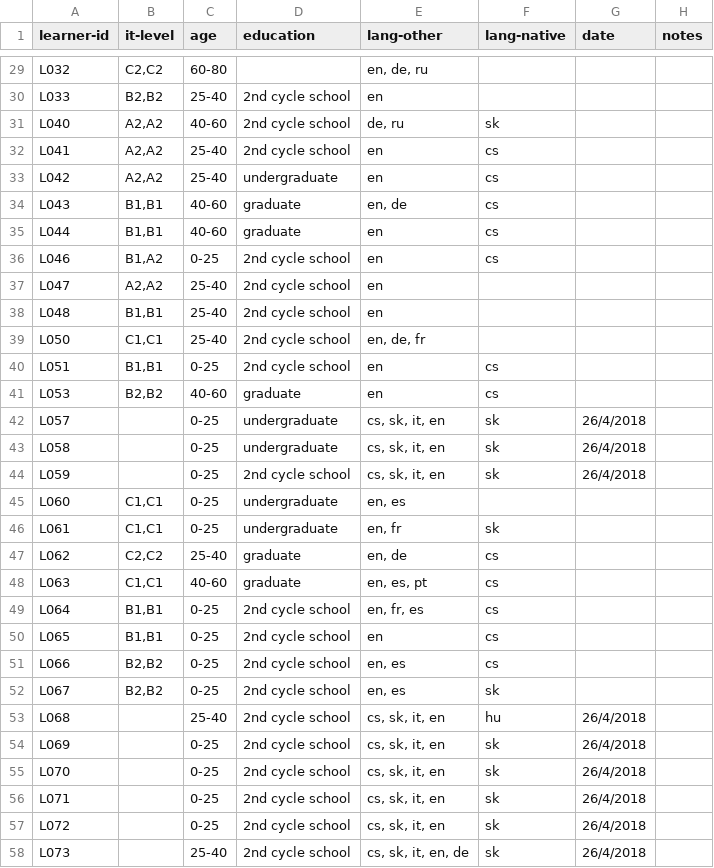
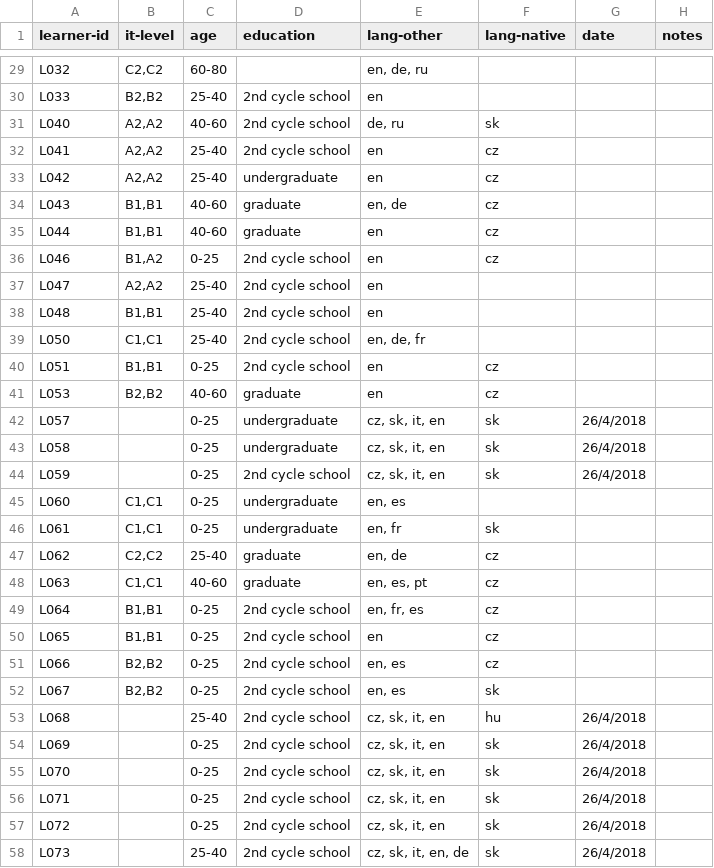
Before and after one commit to Czech-IT/Czech-IT.github.io, a CSV file: _data/learners.csv, drawn as a sheet; only a part is shown, gaps mark what is left out; the diff covers the shown part only.

```diff
--- a/_data/learners.csv
+++ b/_data/learners.csv
@@ -31,7 +31,7 @@ L033,"B2,B2",25-40,2nd cycle school,en,,,
 L040,"A2,A2",40-60,2nd cycle school,"de, ru",sk,,
-L041,"A2,A2",25-40,2nd cycle school,en,cs,,
-L042,"A2,A2",25-40,undergraduate,en,cs,,
-L043,"B1,B1",40-60,graduate,"en, de",cs,,
-L044,"B1,B1",40-60,graduate,en,cs,,
-L046,"B1,A2",0-25,2nd cycle school,en,cs,,
+L041,"A2,A2",25-40,2nd cycle school,en,cz,,
+L042,"A2,A2",25-40,undergraduate,en,cz,,
+L043,"B1,B1",40-60,graduate,"en, de",cz,,
+L044,"B1,B1",40-60,graduate,en,cz,,
+L046,"B1,A2",0-25,2nd cycle school,en,cz,,
 L047,"A2,A2",25-40,2nd cycle school,en,,,
@@ -39,20 +39,20 @@ L048,"B1,B1",25-40,2nd cycle school,en,,,
 L050,"C1,C1",25-40,2nd cycle school,"en, de, fr",,,
-L051,"B1,B1",0-25,2nd cycle school,en,cs,,
-L053,"B2,B2",40-60,graduate,en,cs,,
-L057,,0-25,undergraduate,"cs, sk, it, en",sk,26/4/2018,
-L058,,0-25,undergraduate,"cs, sk, it, en",sk,26/4/2018,
-L059,,0-25,2nd cycle school,"cs, sk, it, en",sk,26/4/2018,
+L051,"B1,B1",0-25,2nd cycle school,en,cz,,
+L053,"B2,B2",40-60,graduate,en,cz,,
+L057,,0-25,undergraduate,"cz, sk, it, en",sk,26/4/2018,
+L058,,0-25,undergraduate,"cz, sk, it, en",sk,26/4/2018,
+L059,,0-25,2nd cycle school,"cz, sk, it, en",sk,26/4/2018,
 L060,"C1,C1",0-25,undergraduate,"en, es",,,
 L061,"C1,C1",0-25,undergraduate,"en, fr",sk,,
-L062,"C2,C2",25-40,graduate,"en, de",cs,,
-L063,"C1,C1",40-60,graduate,"en, es, pt",cs,,
-L064,"B1,B1",0-25,2nd cycle school,"en, fr, es",cs,,
-L065,"B1,B1",0-25,2nd cycle school,en,cs,,
-L066,"B2,B2",0-25,2nd cycle school,"en, es",cs,,
+L062,"C2,C2",25-40,graduate,"en, de",cz,,
+L063,"C1,C1",40-60,graduate,"en, es, pt",cz,,
+L064,"B1,B1",0-25,2nd cycle school,"en, fr, es",cz,,
+L065,"B1,B1",0-25,2nd cycle school,en,cz,,
+L066,"B2,B2",0-25,2nd cycle school,"en, es",cz,,
 L067,"B2,B2",0-25,2nd cycle school,"en, es",sk,,
-L068,,25-40,2nd cycle school,"cs, sk, it, en",hu,26/4/2018,
-L069,,0-25,2nd cycle school,"cs, sk, it, en",sk,26/4/2018,
-L070,,0-25,2nd cycle school,"cs, sk, it, en",sk,26/4/2018,
-L071,,0-25,2nd cycle school,"cs, sk, it, en",sk,26/4/2018,
-L072,,0-25,2nd cycle school,"cs, sk, it, en",sk,26/4/2018,
-L073,,25-40,2nd cycle school,"cs, sk, it, en, de",sk,26/4/2018,
+L068,,25-40,2nd cycle school,"cz, sk, it, en",hu,26/4/2018,
+L069,,0-25,2nd cycle school,"cz, sk, it, en",sk,26/4/2018,
+L070,,0-25,2nd cycle school,"cz, sk, it, en",sk,26/4/2018,
+L071,,0-25,2nd cycle school,"cz, sk, it, en",sk,26/4/2018,
+L072,,0-25,2nd cycle school,"cz, sk, it, en",sk,26/4/2018,
+L073,,25-40,2nd cycle school,"cz, sk, it, en, de",sk,26/4/2018,
```
Also changed, not shown: 31 edited cells elsewhere in this file, 1 other file.
